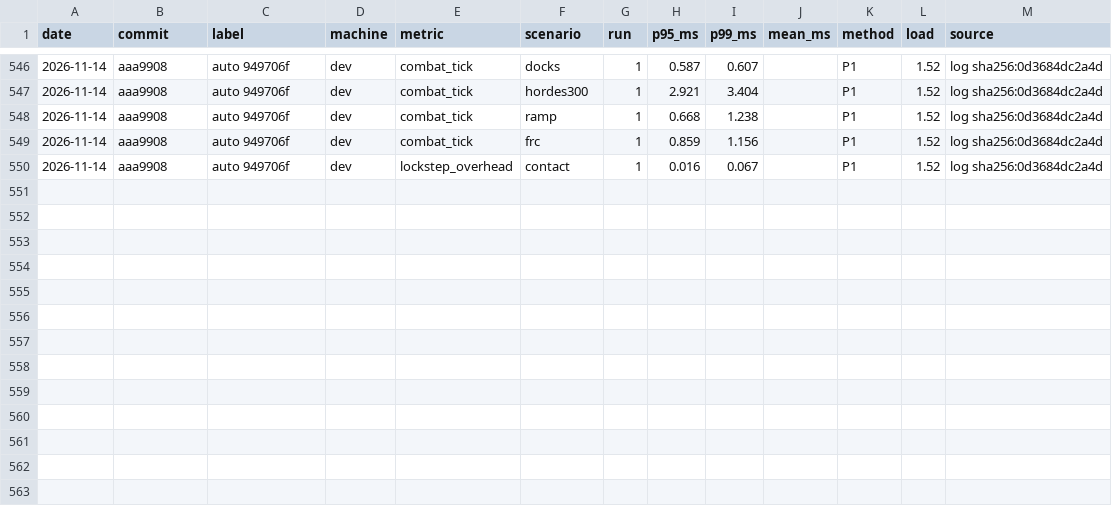
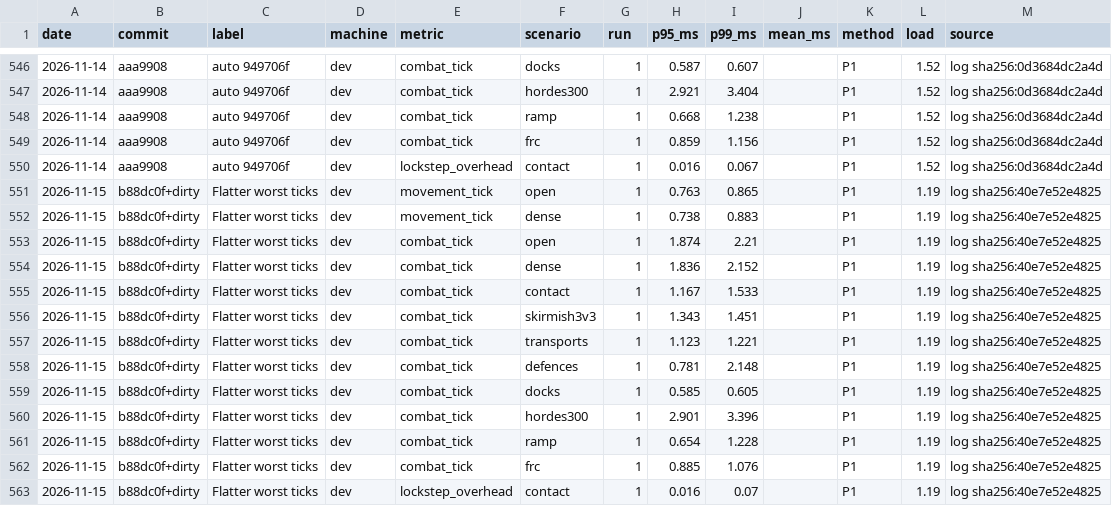
Before and after one commit to blackcindergames/wargrid, a CSV file: docs/reference/perf-history.csv, drawn as a sheet; only a part is shown, gaps mark what is left out; the diff names each change by its address in the sheet, - before the commit and + after, or states it on an @@ line.

Commit message:
Document Flatter worst ticks and record the package gate row
Task 8: guide chapters, determinism notes, ledger and status; Deck after-rows still pending.

```diff
--- a/docs/reference/perf-history.csv
+++ b/docs/reference/perf-history.csv
+row 551: 2026-11-15 | b88dc0f+dirty | Flatter worst ticks | dev | movement_tick | open | 1 | 0.763 | 0.865 |  | P1 | 1.19 | log sha256:40e7e52e4825
+row 552: 2026-11-15 | b88dc0f+dirty | Flatter worst ticks | dev | movement_tick | dense | 1 | 0.738 | 0.883 |  | P1 | 1.19 | log sha256:40e7e52e4825
+row 553: 2026-11-15 | b88dc0f+dirty | Flatter worst ticks | dev | combat_tick | open | 1 | 1.874 | 2.21 |  | P1 | 1.19 | log sha256:40e7e52e4825
+row 554: 2026-11-15 | b88dc0f+dirty | Flatter worst ticks | dev | combat_tick | dense | 1 | 1.836 | 2.152 |  | P1 | 1.19 | log sha256:40e7e52e4825
+row 555: 2026-11-15 | b88dc0f+dirty | Flatter worst ticks | dev | combat_tick | contact | 1 | 1.167 | 1.533 |  | P1 | 1.19 | log sha256:40e7e52e4825
+row 556: 2026-11-15 | b88dc0f+dirty | Flatter worst ticks | dev | combat_tick | skirmish3v3 | 1 | 1.343 | 1.451 |  | P1 | 1.19 | log sha256:40e7e52e4825
+row 557: 2026-11-15 | b88dc0f+dirty | Flatter worst ticks | dev | combat_tick | transports | 1 | 1.123 | 1.221 |  | P1 | 1.19 | log sha256:40e7e52e4825
+row 558: 2026-11-15 | b88dc0f+dirty | Flatter worst ticks | dev | combat_tick | defences | 1 | 0.781 | 2.148 |  | P1 | 1.19 | log sha256:40e7e52e4825
+row 559: 2026-11-15 | b88dc0f+dirty | Flatter worst ticks | dev | combat_tick | docks | 1 | 0.585 | 0.605 |  | P1 | 1.19 | log sha256:40e7e52e4825
+row 560: 2026-11-15 | b88dc0f+dirty | Flatter worst ticks | dev | combat_tick | hordes300 | 1 | 2.901 | 3.396 |  | P1 | 1.19 | log sha256:40e7e52e4825
+row 561: 2026-11-15 | b88dc0f+dirty | Flatter worst ticks | dev | combat_tick | ramp | 1 | 0.654 | 1.228 |  | P1 | 1.19 | log sha256:40e7e52e4825
+row 562: 2026-11-15 | b88dc0f+dirty | Flatter worst ticks | dev | combat_tick | frc | 1 | 0.885 | 1.076 |  | P1 | 1.19 | log sha256:40e7e52e4825
+row 563: 2026-11-15 | b88dc0f+dirty | Flatter worst ticks | dev | lockstep_overhead | contact | 1 | 0.016 | 0.07 |  | P1 | 1.19 | log sha256:40e7e52e4825
```
Also changed, not shown: 15 other files.
